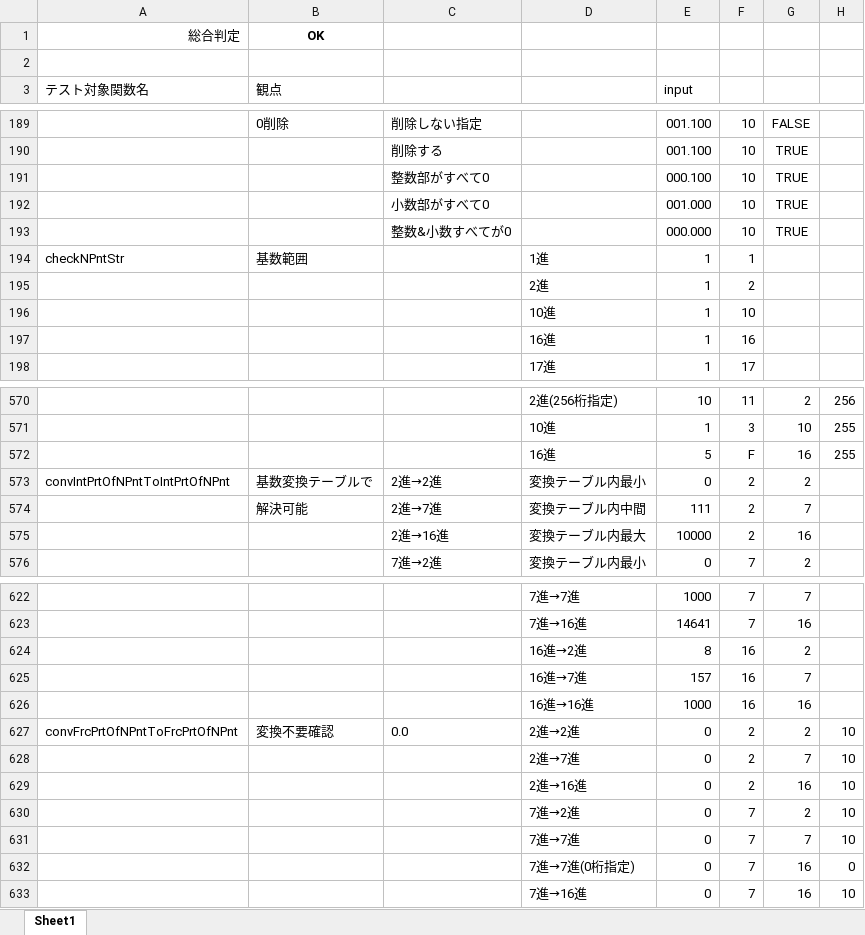
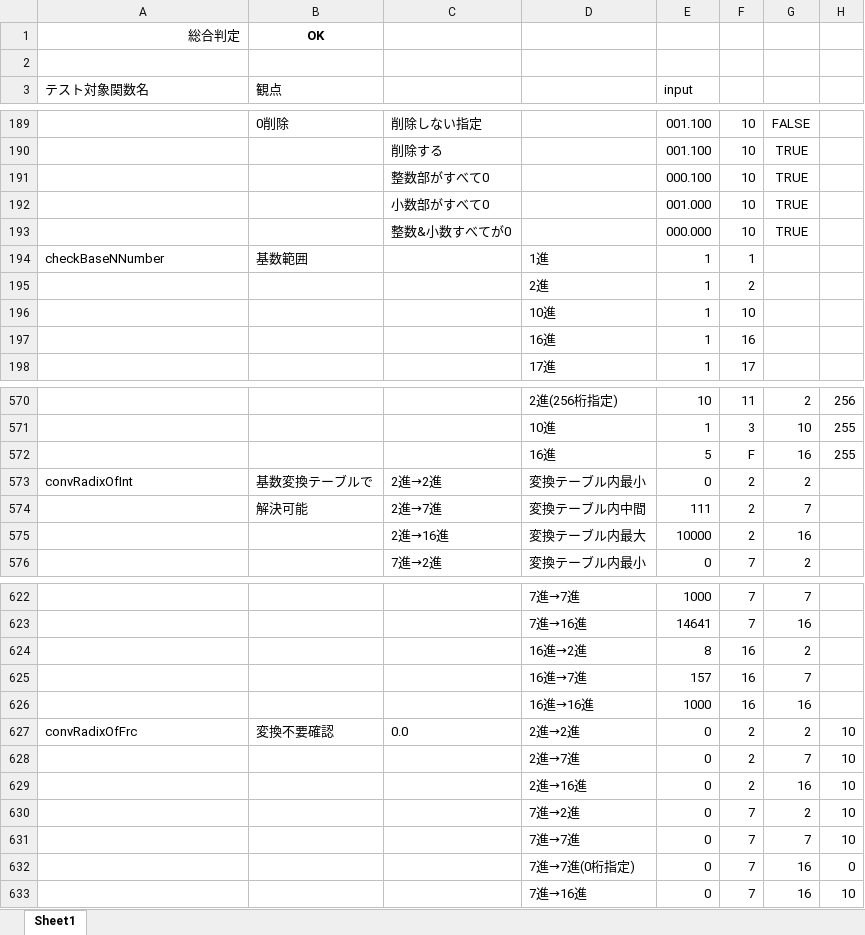
Before and after one commit to yakenohara/DLL-InternalHex, an Excel workbook: VBA Test/Tester_BaseNNumericString.xlsm, sheet Sheet1, drawn as a sheet; only a part is shown, gaps mark what is left out; values as stored, in another font and other column widths than the file's, no borders; conditional formats not drawn; the diff covers the shown part only; the diff names each change by its address in the sheet, - before the commit and + after, or states it on an @@ line.

```diff
--- a/VBA Test/Tester_BaseNNumericString.xlsm (sheet Sheet1)
+++ b/VBA Test/Tester_BaseNNumericString.xlsm (sheet Sheet1)
-A194 (テスト対象関数名): checkNPntStr
+A194 (テスト対象関数名): checkBaseNNumber
-A573 (テスト対象関数名): convIntPrtOfNPntToIntPrtOfNPnt
+A573 (テスト対象関数名): convRadixOfInt
-A627 (テスト対象関数名): convFrcPrtOfNPntToFrcPrtOfNPnt
+A627 (テスト対象関数名): convRadixOfFrc
```
Also changed, not shown: 8 edited cells elsewhere in this sheet, formulas that keep their value, 1 other file.
